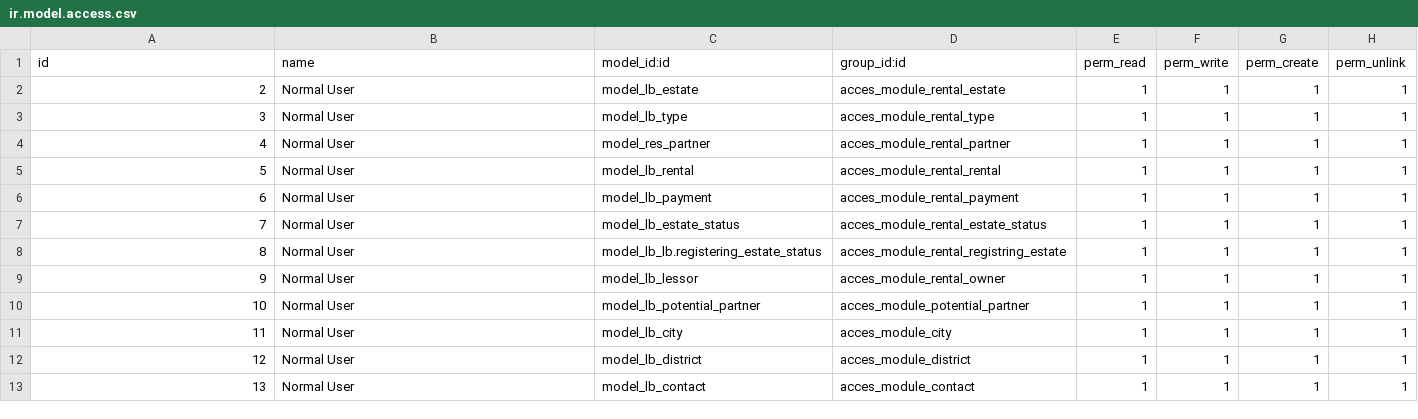
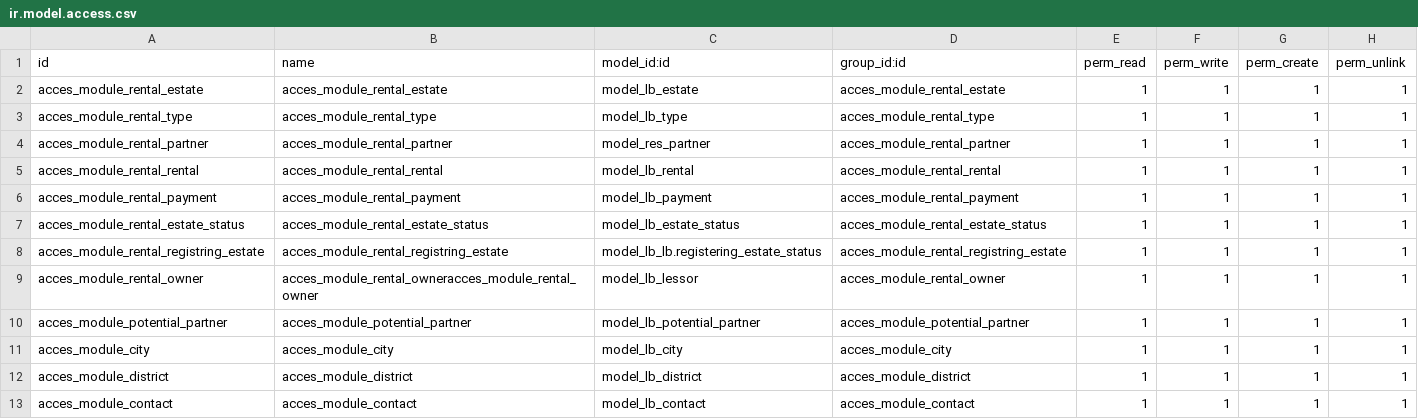
Before and after one commit to marcelsavegnago/zero_rental_estates, a CSV file: zero_rental_estates/security/ir.model.access.csv, drawn as a sheet.

Commit message:
Update ir.model.access.csv

```diff
--- a/zero_rental_estates/security/ir.model.access.csv
+++ b/zero_rental_estates/security/ir.model.access.csv
@@ -1,13 +1,13 @@
 id,name,model_id:id,group_id:id,perm_read,perm_write,perm_create,perm_unlink
-2,Normal User,model_lb_estate,acces_module_rental_estate,1,1,1,1
-3,Normal User,model_lb_type,acces_module_rental_type,1,1,1,1
-4,Normal User,model_res_partner,acces_module_rental_partner,1,1,1,1
-5,Normal User,model_lb_rental,acces_module_rental_rental,1,1,1,1
-6,Normal User,model_lb_payment,acces_module_rental_payment,1,1,1,1
-7,Normal User,model_lb_estate_status,acces_module_rental_estate_status,1,1,1,1
-8,Normal User,model_lb_lb.registering_estate_status,acces_module_rental_registring_estate,1,1,1,1
-9,Normal User,model_lb_lessor,acces_module_rental_owner,1,1,1,1
-10,Normal User,model_lb_potential_partner,acces_module_potential_partner,1,1,1,1
-11,Normal User,model_lb_city,acces_module_city,1,1,1,1
-12,Normal User,model_lb_district,acces_module_district,1,1,1,1
-13,Normal User,model_lb_contact,acces_module_contact,1,1,1,1
+acces_module_rental_estate,acces_module_rental_estate,model_lb_estate,acces_module_rental_estate,1,1,1,1
+acces_module_rental_type,acces_module_rental_type,model_lb_type,acces_module_rental_type,1,1,1,1
+acces_module_rental_partner,acces_module_rental_partner,model_res_partner,acces_module_rental_partner,1,1,1,1
+acces_module_rental_rental,acces_module_rental_rental,model_lb_rental,acces_module_rental_rental,1,1,1,1
+acces_module_rental_payment,acces_module_rental_payment,model_lb_payment,acces_module_rental_payment,1,1,1,1
+acces_module_rental_estate_status,acces_module_rental_estate_status,model_lb_estate_status,acces_module_rental_estate_status,1,1,1,1
+acces_module_rental_registring_estate,acces_module_rental_registring_estate,model_lb_lb.registering_estate_status,acces_module_rental_registring_estate,1,1,1,1
+acces_module_rental_owner,acces_module_rental_owneracces_module_rental_owner,model_lb_lessor,acces_module_rental_owner,1,1,1,1
+acces_module_potential_partner,acces_module_potential_partner,model_lb_potential_partner,acces_module_potential_partner,1,1,1,1
+acces_module_city,acces_module_city,model_lb_city,acces_module_city,1,1,1,1
+acces_module_district,acces_module_district,model_lb_district,acces_module_district,1,1,1,1
+acces_module_contact,acces_module_contact,model_lb_contact,acces_module_contact,1,1,1,1
```
